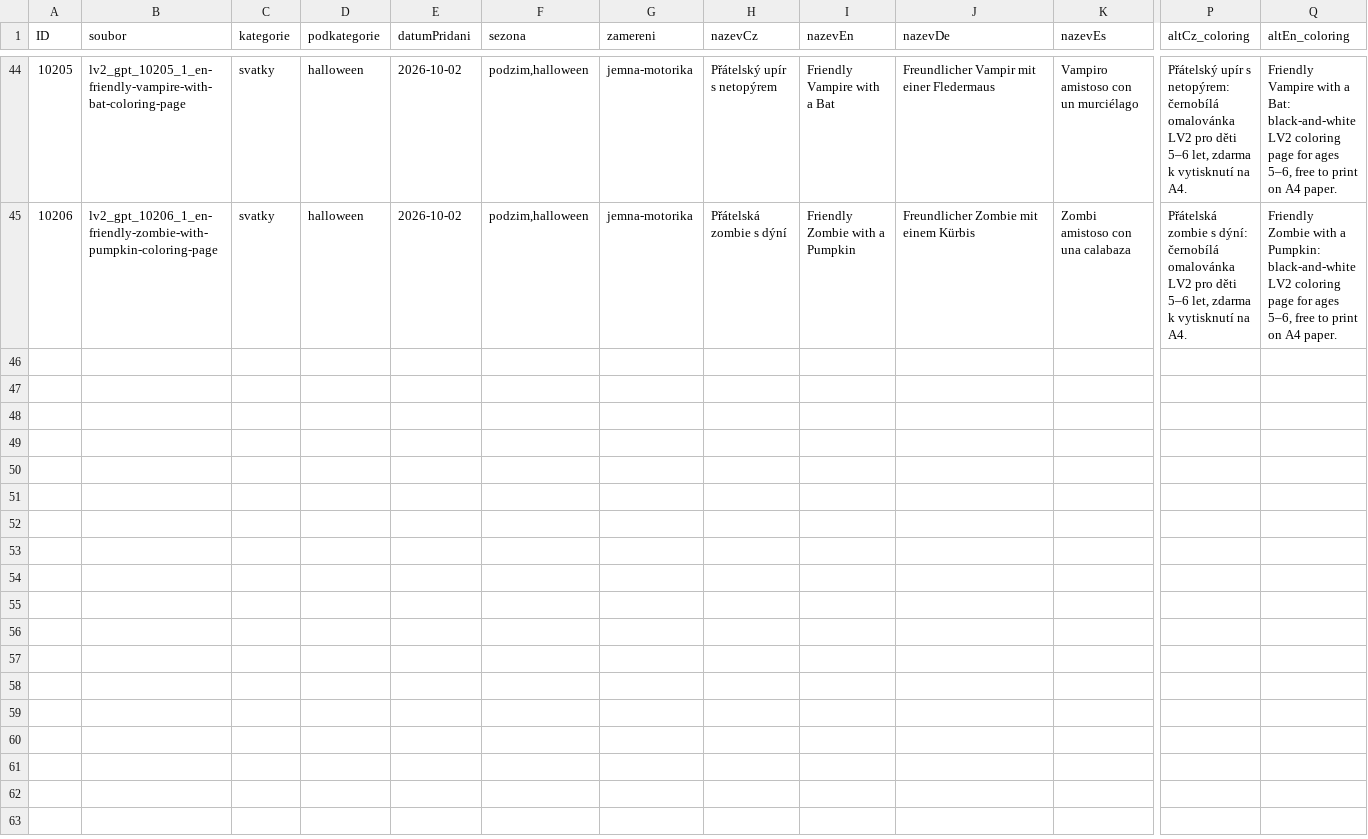
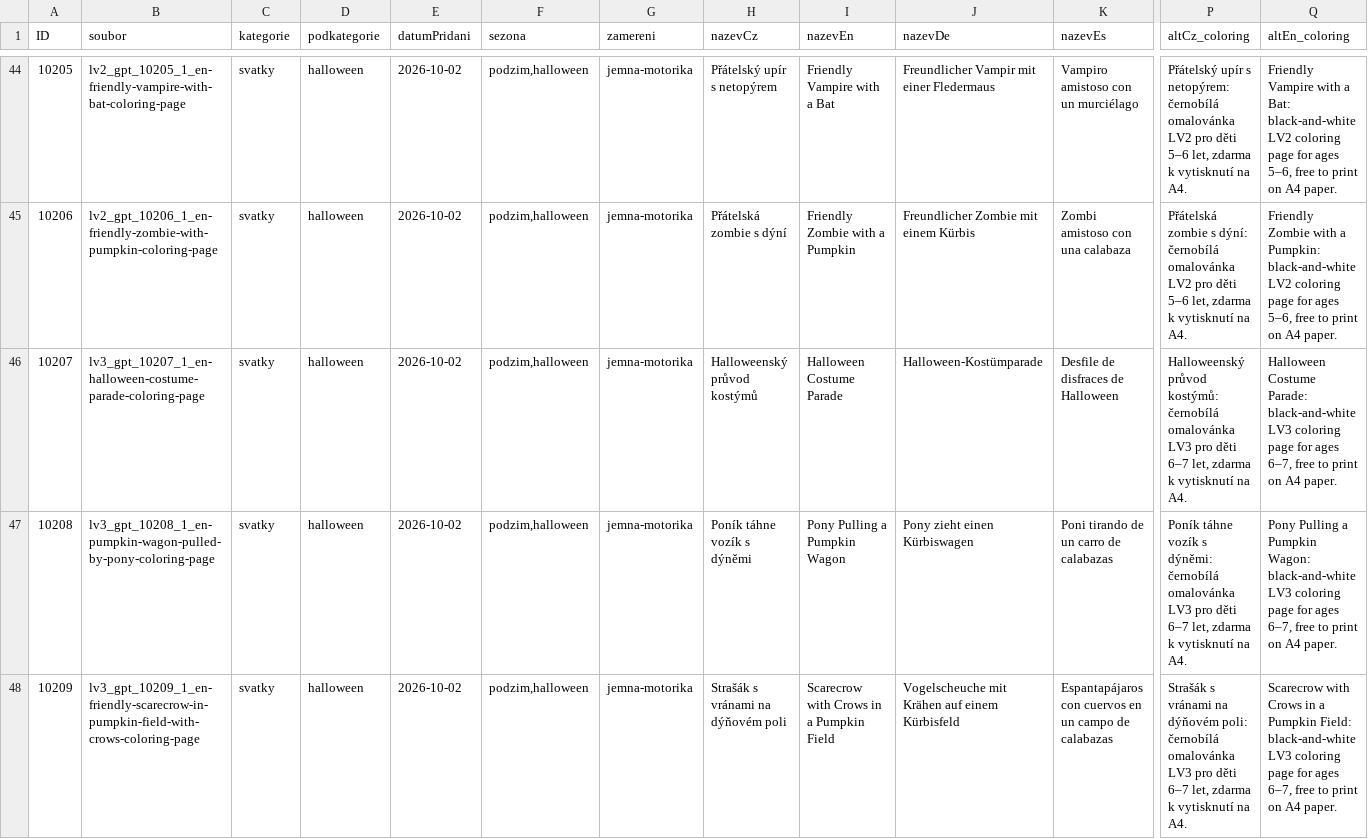
Before and after one commit to Vinmatweb/worldforkids, a CSV file: assets/data/omalovanky.csv, drawn as a sheet; only a part is shown, gaps mark what is left out; rows hold the shown columns only; the diff names each change by its address in the sheet, - before the commit and + after, or states it on an @@ line.

Commit message:
Publish Halloween batch 11

```diff
--- a/assets/data/omalovanky.csv
+++ b/assets/data/omalovanky.csv
+row 46: 10207 | lv3_gpt_10207_1_en-halloween-costume-parade-coloring-page | svatky | halloween | 2026-10-02 | podzim,halloween | jemna-motorika | Halloweenský průvod kostýmů | Halloween Costume Parade | Halloween-Kostümparade | Desfile de disfraces de Halloween | Halloweenský průvod kostýmů: černobílá omalovánka LV3 pro děti 6–7 let, zdarma k vytisknutí na A4. | Halloween Costume Parade: black-and-white LV3 coloring page for ages 6–7, free to print on A4 paper.
+row 47: 10208 | lv3_gpt_10208_1_en-pumpkin-wagon-pulled-by-pony-coloring-page | svatky | halloween | 2026-10-02 | podzim,halloween | jemna-motorika | Poník táhne vozík s dýněmi | Pony Pulling a Pumpkin Wagon | Pony zieht einen Kürbiswagen | Poni tirando de un carro de calabazas | Poník táhne vozík s dýněmi: černobílá omalovánka LV3 pro děti 6–7 let, zdarma k vytisknutí na A4. | Pony Pulling a Pumpkin Wagon: black-and-white LV3 coloring page for ages 6–7, free to print on A4 paper.
+row 48: 10209 | lv3_gpt_10209_1_en-friendly-scarecrow-in-pumpkin-field-with-crows-coloring-page | svatky | halloween | 2026-10-02 | podzim,halloween | jemna-motorika | Strašák s vránami na dýňovém poli | Scarecrow with Crows in a Pumpkin Field | Vogelscheuche mit Krähen auf einem Kürbisfeld | Espantapájaros con cuervos en un campo de calabazas | Strašák s vránami na dýňovém poli: černobílá omalovánka LV3 pro děti 6–7 let, zdarma k vytisknutí na A4. | Scarecrow with Crows in a Pumpkin Field: black-and-white LV3 coloring page for ages 6–7, free to print on A4 paper.
```
Also changed, not shown: 21 other files.
